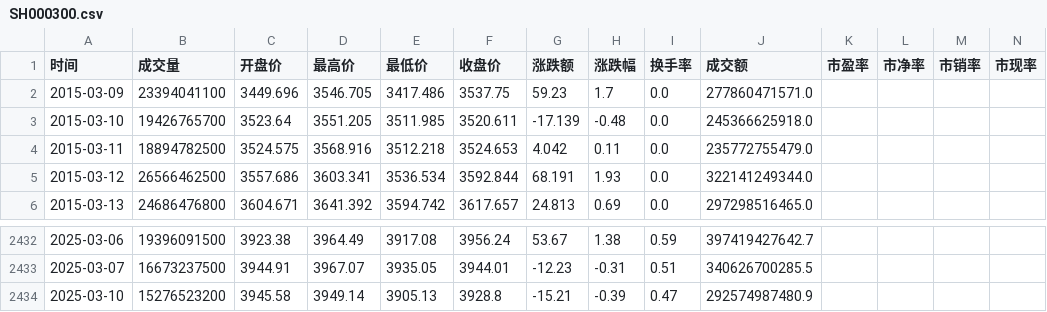
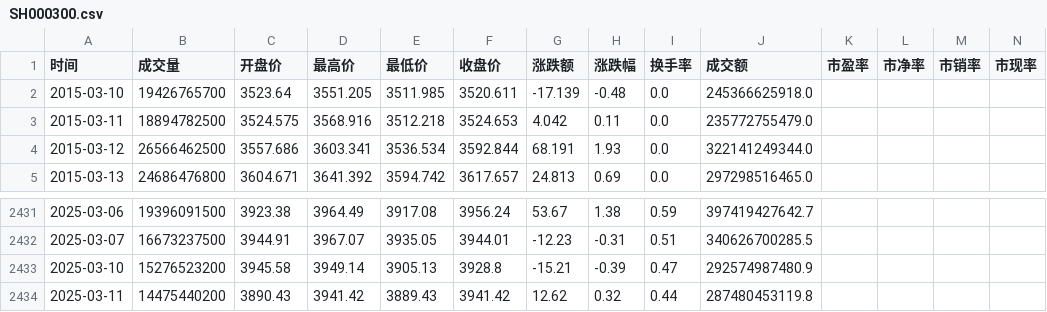
Before and after one commit to Haite913/graduation_project, a CSV file: stock_data/SH000300.csv, drawn as a sheet; only a part is shown, gaps mark what is left out; removed rows and columns are numbered as before the commit, all else as after; rows hold the shown columns only; the diff names each change by its address in the sheet, - before the commit and + after, or states it on an @@ line.

```diff
--- a/stock_data/SH000300.csv
+++ b/stock_data/SH000300.csv
-row 2: 2015-03-09 | 23394041100 | 3449.696 | 3546.705 | 3417.486 | 3537.75 | 59.23 | 1.7 | 0.0 | 277860471571.0
+row 2434: 2025-03-11 | 14475440200 | 3890.43 | 3941.42 | 3889.43 | 3941.42 | 12.62 | 0.32 | 0.44 | 287480453119.8
```
Also changed, not shown: 2 other files.
